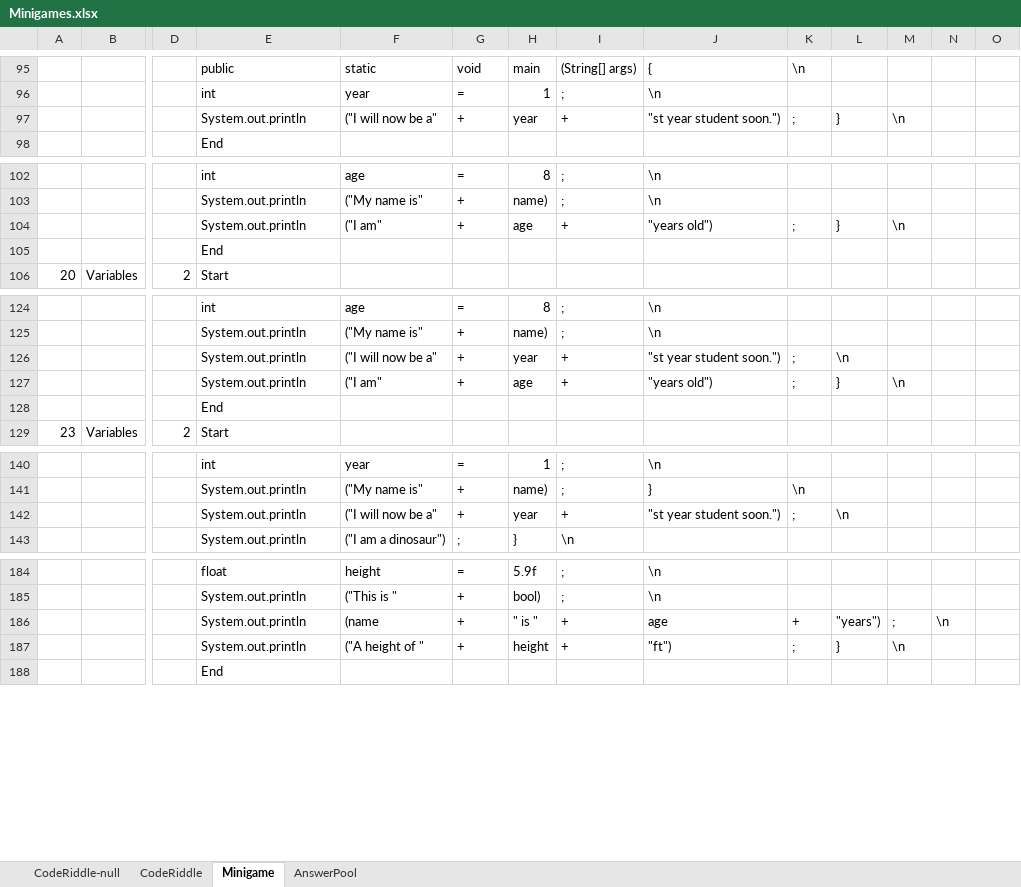
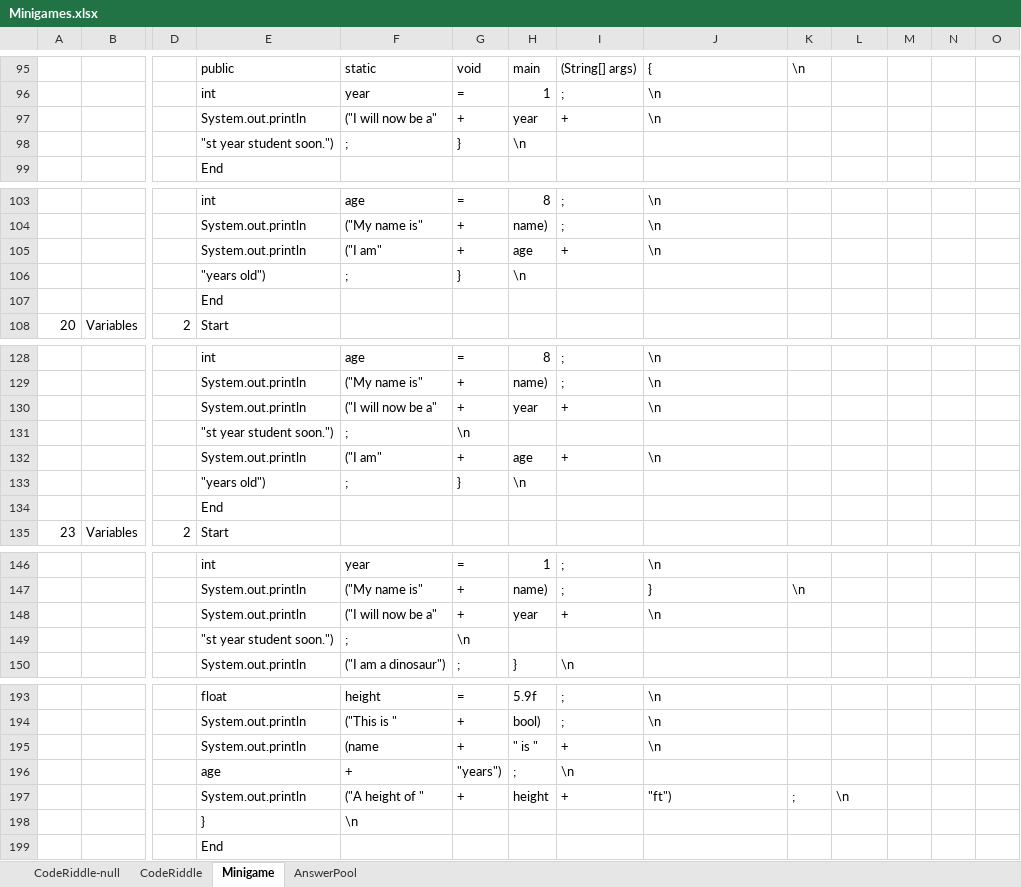
Before and after one commit to fernandezaaron/CodexLearning, an Excel workbook: assets/excel/Minigames.xlsx, sheet Minigame, drawn as a sheet; only a part is shown, gaps mark what is left out; values as stored, in another font and other column widths than the file's, no borders; addresses are those after the commit; rows hold the shown columns only; the diff covers the shown part only; the diff names each change by its address in the sheet, - before the commit and + after, or states it on an @@ line.

```diff
--- a/assets/excel/Minigames.xlsx (sheet Minigame)
+++ b/assets/excel/Minigames.xlsx (sheet Minigame)
-J97: "st year student soon.")
+J97: \n
-K97: ;
+K97: (empty)
-L97: }
+L97: (empty)
-M97: \n
+M97: (empty)
+row 98:  |  |  | "st year student soon.") | ; | } | \n
-J105: "years old")
+J105: \n
-K105: ;
+K105: (empty)
-L105: }
+L105: (empty)
-M105: \n
+M105: (empty)
+row 106:  |  |  | "years old") | ; | } | \n
-J130: "st year student soon.")
+J130: \n
-K130: ;
+K130: (empty)
-L130: \n
+L130: (empty)
+row 131:  |  |  | "st year student soon.") | ; | \n
-J132: "years old")
+J132: \n
-K132: ;
+K132: (empty)
-L132: }
+L132: (empty)
-M132: \n
+M132: (empty)
+row 133:  |  |  | "years old") | ; | } | \n
-J148: "st year student soon.")
+J148: \n
-K148: ;
+K148: (empty)
-L148: \n
+L148: (empty)
+row 149:  |  |  | "st year student soon.") | ; | \n
-J195: age
+J195: \n
-K195: +
+K195: (empty)
-L195: "years")
+L195: (empty)
-M195: ;
+M195: (empty)
-N195: \n
+N195: (empty)
+row 196:  |  |  | age | + | "years") | ; | \n
-L197: }
+L197: \n
-M197: \n
+M197: (empty)
+row 198:  |  |  | } | \n
```
Also changed, not shown: 8 added rows, 1 removed row and 20 edited cells elsewhere in this sheet.
